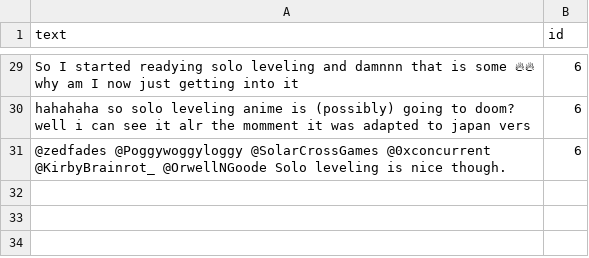
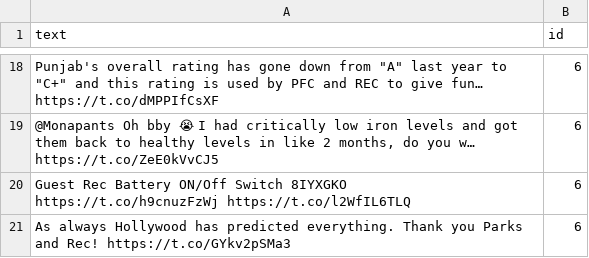
Before and after one commit to Deepakraj15/Zapster, a CSV file: Frontend/Backend/result.csv, drawn as a sheet; only a part is shown, gaps mark what is left out; addresses are those after the commit; ↵ is a line break in a cell; the diff covers the shown part only; the diff names each change by its address in the sheet, - before the commit and + after, or states it on an @@ line.

```diff
--- a/Frontend/Backend/result.csv
+++ b/Frontend/Backend/result.csv
-A18 (text): So I started readying solo leveling and damnnn that is some 🔥🔥 why am I now just getting into it
+A18 (text): Punjab's overall rating has gone down from "A" last year to "C+" and this rating is used by PFC and REC to give fun… https://t.co/dMPPIfCsXF
-A19 (text): hahahaha so solo leveling anime is (possibly) going to doom? well i can see it alr the momment it was adapted to japan vers
+A19 (text): @Monapants Oh bby 😭 I had critically low iron levels and got them back to healthy levels in like 2 months, do you w… https://t.co/ZeE0kVvCJ5
+row 20: Guest Rec Battery ON/Off Switch 8IYXGKO ↵ https://t.co/h9cnuzFzWj https://t.co/l2WfIL6TLQ | 6
-A21 (text): @zedfades @Poggywoggyloggy @SolarCrossGames @0xconcurrent @KirbyBrainrot_ @OrwellNGoode Solo leveling is nice though.
+A21 (text): As always Hollywood has predicted everything. Thank you Parks and Rec! https://t.co/GYkv2pSMa3
```
Also changed, not shown: 1 added row, 12 removed rows and 15 edited cells elsewhere in this file, 3 other files.
